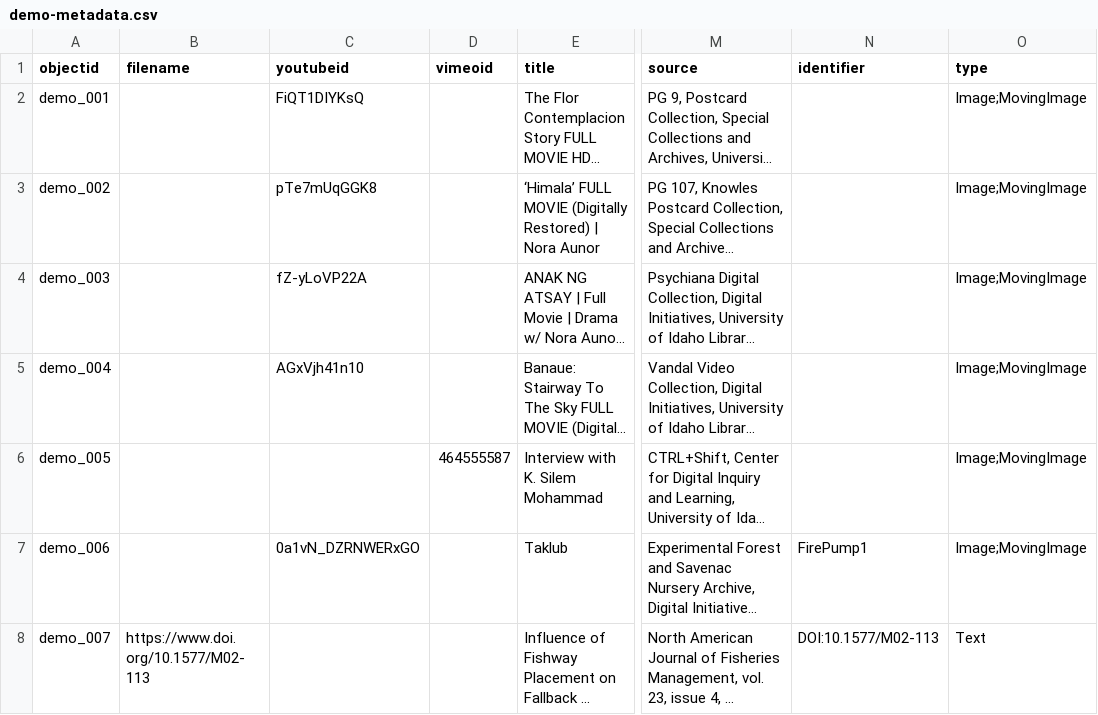
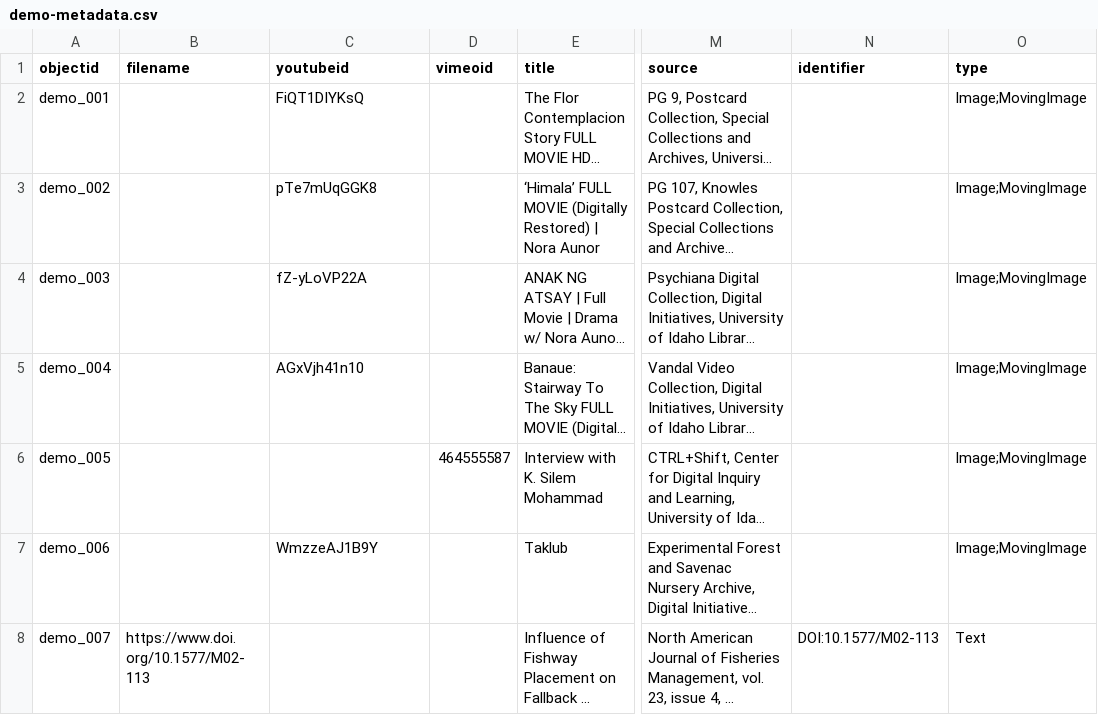
Before and after one commit to cyvjk26/nora-aunor, a CSV file: _data/demo-metadata.csv, drawn as a sheet; only a part is shown, gaps mark what is left out; long unchanged cells end in …; the diff names each change by its address in the sheet, - before the commit and + after, or states it on an @@ line.

Commit message:
Add files via upload

```diff
--- a/_data/demo-metadata.csv
+++ b/_data/demo-metadata.csv
-C7 (youtubeid): 0a1vN_DZRNWERxGO
+C7 (youtubeid): WmzzeAJ1B9Y
-N7 (identifier): FirePump1
+N7 (identifier): (empty)
```
